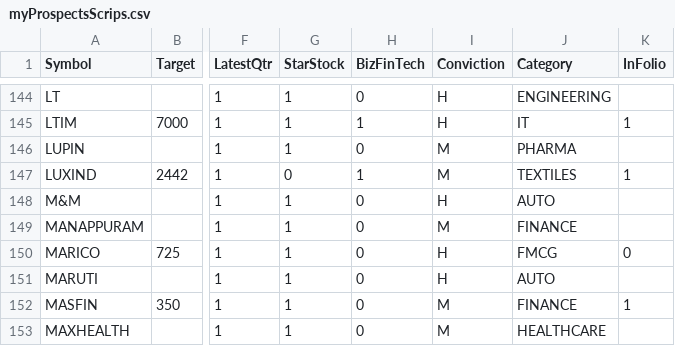
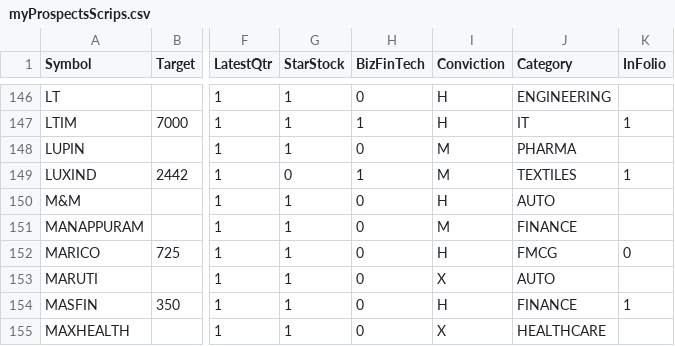
Before and after one commit to ankit-rathi/Quantvesting_v1, a CSV file: data/myProspectsScrips.csv, drawn as a sheet; only a part is shown, gaps mark what is left out; addresses are those after the commit; the diff covers the shown part only; the diff names each change by its address in the sheet, - before the commit and + after, or states it on an @@ line.

Commit message:
Add files via upload

```diff
--- a/data/myProspectsScrips.csv
+++ b/data/myProspectsScrips.csv
-I153 (Conviction): H
+I153 (Conviction): X
-I154 (Conviction): M
+I154 (Conviction): H
-I155 (Conviction): M
+I155 (Conviction): X
```
Also changed, not shown: 3 added rows and 39 edited cells elsewhere in this file.
